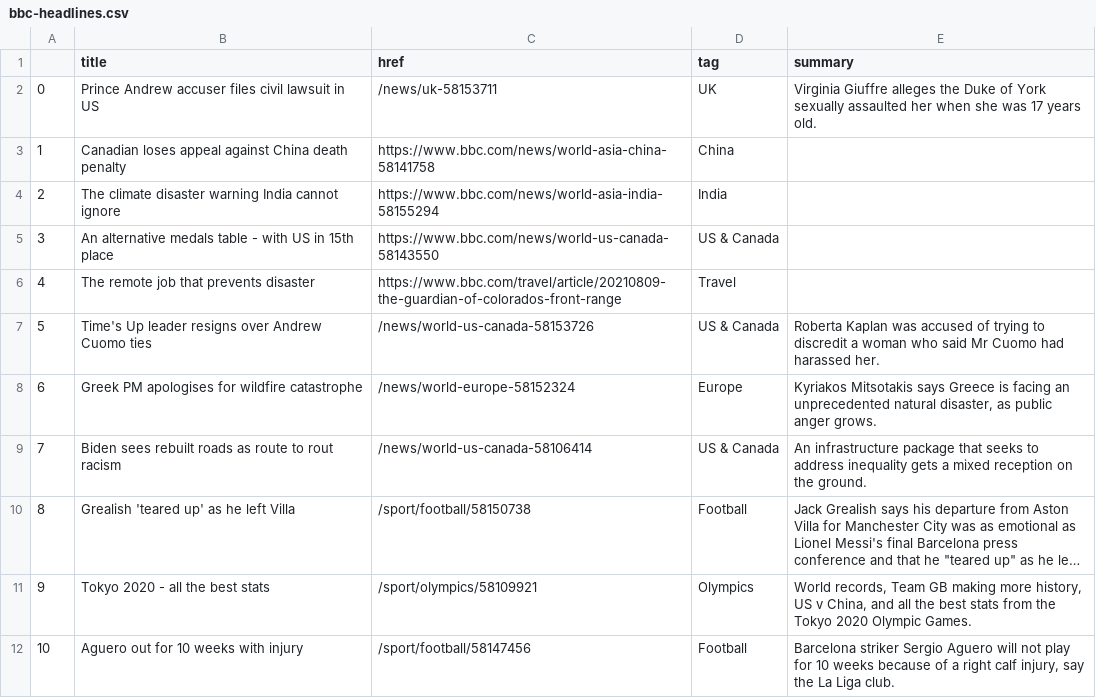
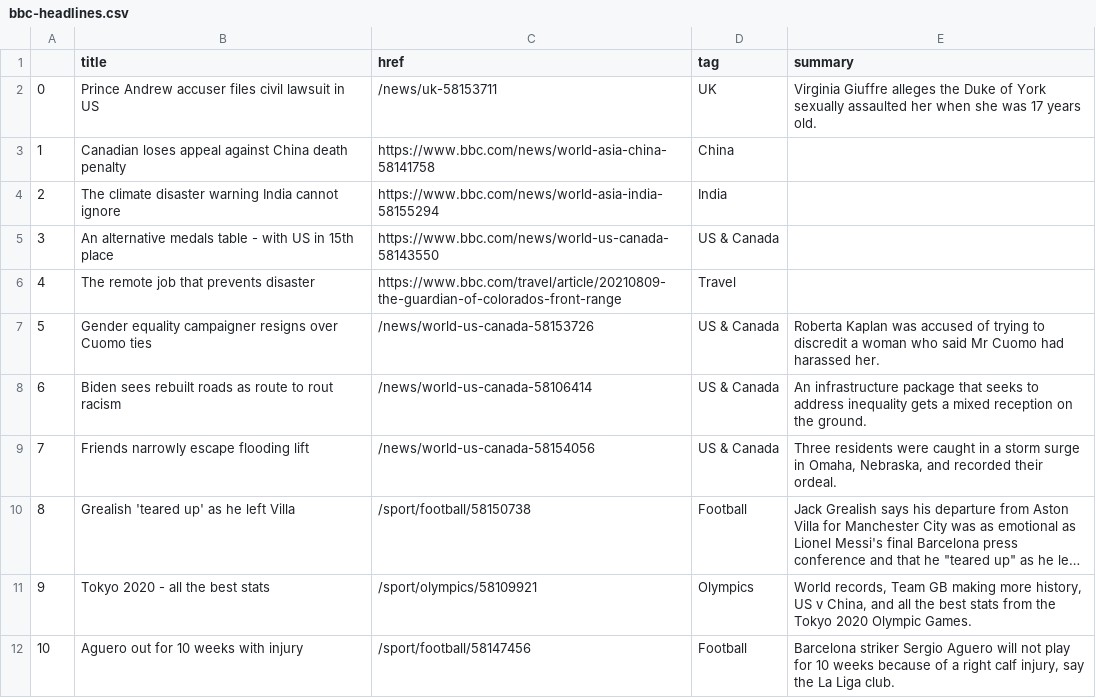
Before and after one commit to jbolster252/scraper.py, a CSV file: bbc-headlines.csv, drawn as a sheet; only a part is shown; long unchanged cells end in …; the diff names each change by its address in the sheet, - before the commit and + after, or states it on an @@ line.

```diff
--- a/bbc-headlines.csv
+++ b/bbc-headlines.csv
-B7 (title): Time's Up leader resigns over Andrew Cuomo ties
+B7 (title): Gender equality campaigner resigns over Cuomo ties
-B8 (title): Greek PM apologises for wildfire catastrophe
+B8 (title): Biden sees rebuilt roads as route to rout racism
-C8 (href): /news/world-europe-58152324
+C8 (href): /news/world-us-canada-58106414
-D8 (tag): Europe
+D8 (tag): US & Canada
-E8 (summary): Kyriakos Mitsotakis says Greece is facing an unprecedented natural disaster, as public anger grows.
+E8 (summary): An infrastructure package that seeks to address inequality gets a mixed reception on the ground.
-B9 (title): Biden sees rebuilt roads as route to rout racism
+B9 (title): Friends narrowly escape flooding lift
-C9 (href): /news/world-us-canada-58106414
+C9 (href): /news/world-us-canada-58154056
-E9 (summary): An infrastructure package that seeks to address inequality gets a mixed reception on the ground.
+E9 (summary): Three residents were caught in a storm surge in Omaha, Nebraska, and recorded their ordeal.
```
